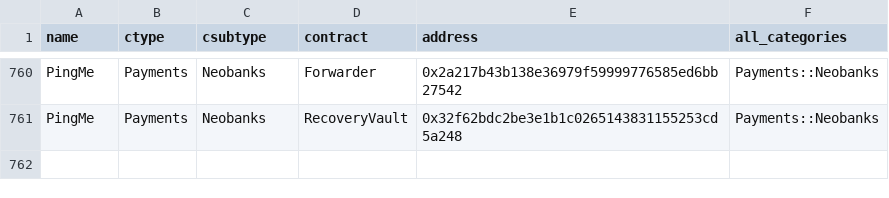
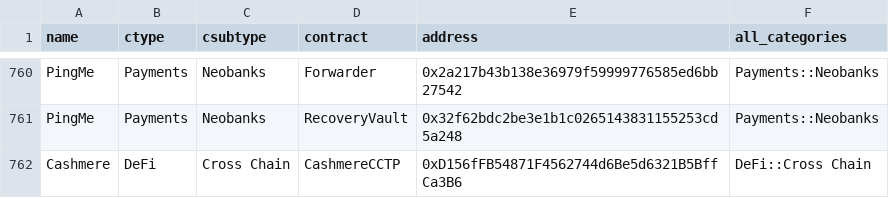
Before and after one commit to monad-crypto/protocols, a CSV file: protocols-mainnet.csv, drawn as a sheet; only a part is shown, gaps mark what is left out.

Commit message:
Update protocols-mainnet.csv

```diff
--- a/protocols-mainnet.csv
+++ b/protocols-mainnet.csv
@@ -761 +761,2 @@ PingMe,Payments,Neobanks,Forwarder,0x2a217b43b138e36979f59999776585ed6bb27542,Pa
 PingMe,Payments,Neobanks,RecoveryVault,0x32f62bdc2be3e1b1c0265143831155253cd5a248,Payments::Neobanks
+Cashmere,DeFi,Cross Chain,CashmereCCTP,0xD156fFB54871F4562744d6Be5d6321B5BffCa3B6,DeFi::Cross Chain
```
